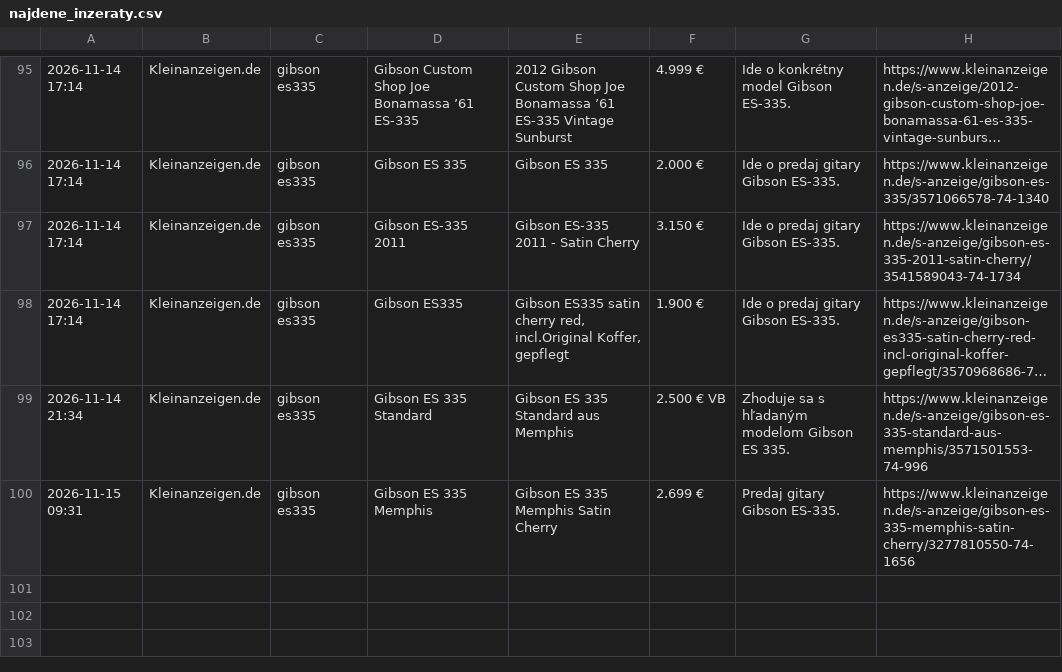
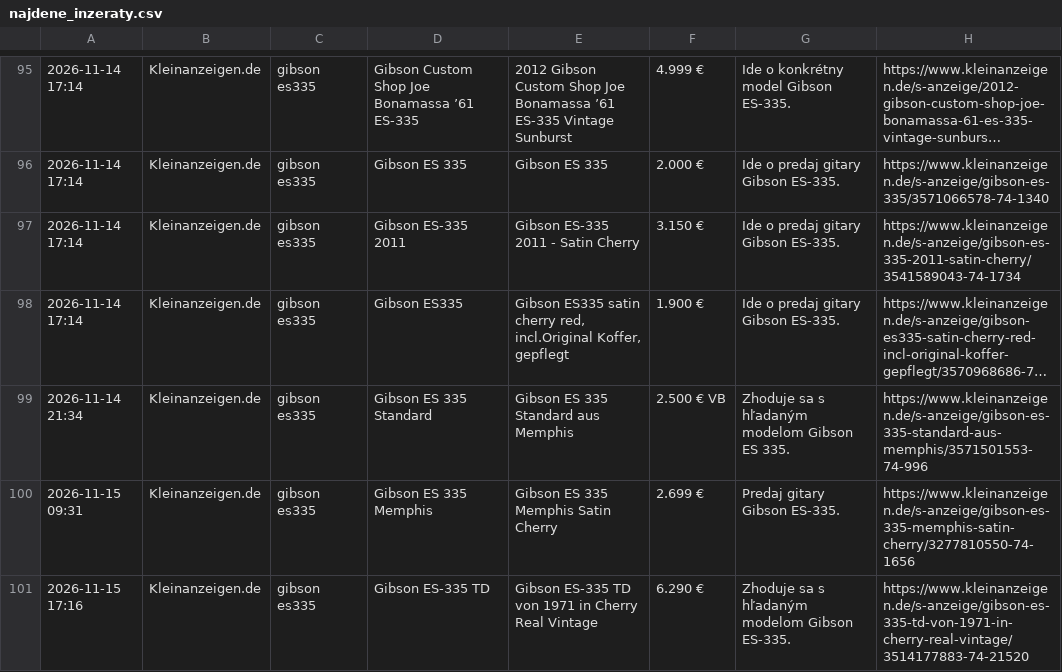
Before and after one commit to kamilfilka-collab/bazos-kleinanzeigen-scraper, a CSV file: najdene_inzeraty.csv, drawn as a sheet; only a part is shown, gaps mark what is left out; long unchanged cells end in ….

```diff
--- a/najdene_inzeraty.csv
+++ b/najdene_inzeraty.csv
@@ -100 +100,2 @@
 2026-11-15 09:31,Kleinanzeigen.de,gibson es335,Gibson ES 335 Memphis,Gibson ES 335 Memphis Satin Cherry,2.699 €,Predaj gitary Gibson ES-335.,https://www.kleinanzeigen.de/s-anzeige/gibson-es-335-memphis-satin-cherry/3277810550-74-1656
+2026-11-15 17:16,Kleinanzeigen.de,gibson es335,Gibson ES-335 TD,Gibson ES-335 TD von 1971 in Cherry Real Vintage,6.290 €,Zhoduje sa s hľadaným modelom Gibson ES-335.,https://www.kleinanzeigen.de/s-anzeige/gibson-es-335-td-von-1971-in-cherry-real-vintage/3514177883-74-21520
```
Also changed, not shown: 1 other file.
